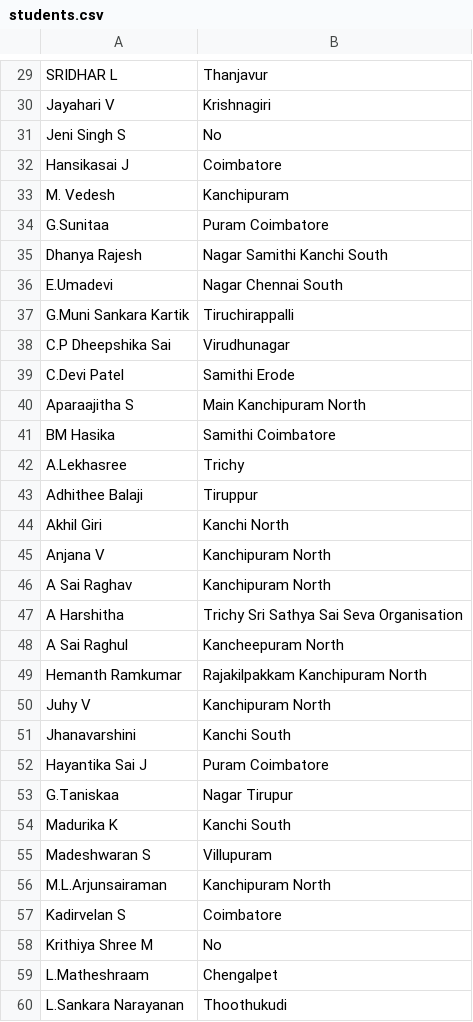
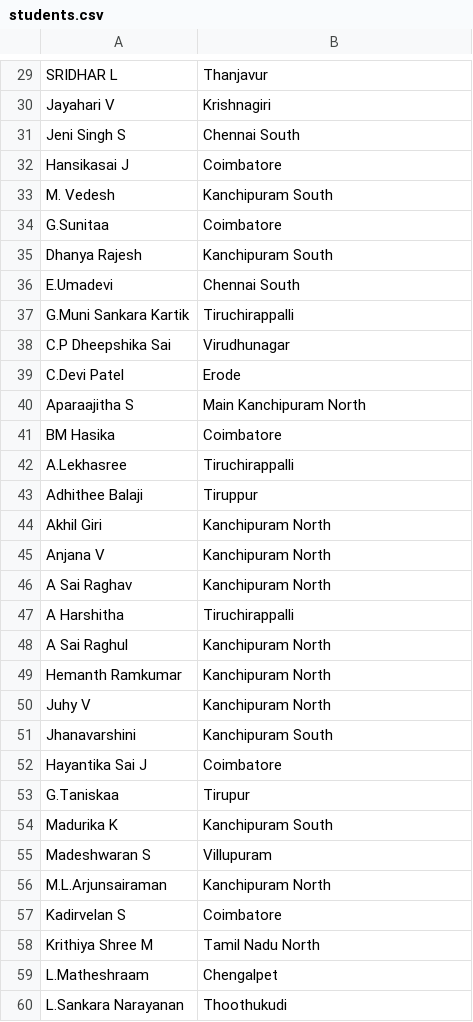
Before and after one commit to Tejeswar-16/Summer_Course_Attendance, a CSV file: public/students.csv, drawn as a sheet; only a part is shown, gaps mark what is left out; the diff covers the shown part only.

```diff
--- a/public/students.csv
+++ b/public/students.csv
@@ -30,26 +30,26 @@ SRIDHAR L,Thanjavur
 Jayahari V,Krishnagiri
-Jeni Singh S,No
+Jeni Singh S,Chennai South
 Hansikasai J,Coimbatore
-M. Vedesh,Kanchipuram
-G.Sunitaa,Puram Coimbatore
-Dhanya Rajesh,Nagar Samithi Kanchi South
-E.Umadevi,Nagar Chennai South
+M. Vedesh,Kanchipuram South
+G.Sunitaa,Coimbatore
+Dhanya Rajesh,Kanchipuram South
+E.Umadevi,Chennai South
 G.Muni Sankara Kartik,Tiruchirappalli
 C.P Dheepshika Sai,Virudhunagar
-C.Devi Patel,Samithi Erode
+C.Devi Patel,Erode
 Aparaajitha S,Main Kanchipuram North
-BM Hasika,Samithi Coimbatore
-A.Lekhasree,Trichy
+BM Hasika,Coimbatore
+A.Lekhasree,Tiruchirappalli
 Adhithee Balaji,Tiruppur
-Akhil Giri,Kanchi North
+Akhil Giri,Kanchipuram North
 Anjana V,Kanchipuram North
 A Sai Raghav,Kanchipuram North
-A Harshitha,Trichy Sri Sathya Sai Seva Organisation
-A Sai Raghul,Kancheepuram North
-Hemanth Ramkumar,Rajakilpakkam Kanchipuram North
+A Harshitha,Tiruchirappalli
+A Sai Raghul,Kanchipuram North
+Hemanth Ramkumar,Kanchipuram North
 Juhy V,Kanchipuram North
-Jhanavarshini,Kanchi South
-Hayantika Sai J,Puram Coimbatore
-G.Taniskaa,Nagar Tirupur
-Madurika K,Kanchi South
+Jhanavarshini,Kanchipuram South
+Hayantika Sai J,Coimbatore
+G.Taniskaa,Tirupur
+Madurika K,Kanchipuram South
 Madeshwaran S,Villupuram
@@ -57,3 +57,3 @@ M.L.Arjunsairaman,Kanchipuram North
 Kadirvelan S,Coimbatore
-Krithiya Shree M,No
+Krithiya Shree M,Tamil Nadu North
 L.Matheshraam,Chengalpet
```
Also changed, not shown: 2 added rows, 2 removed rows and 64 edited cells elsewhere in this file, 3 other files.
